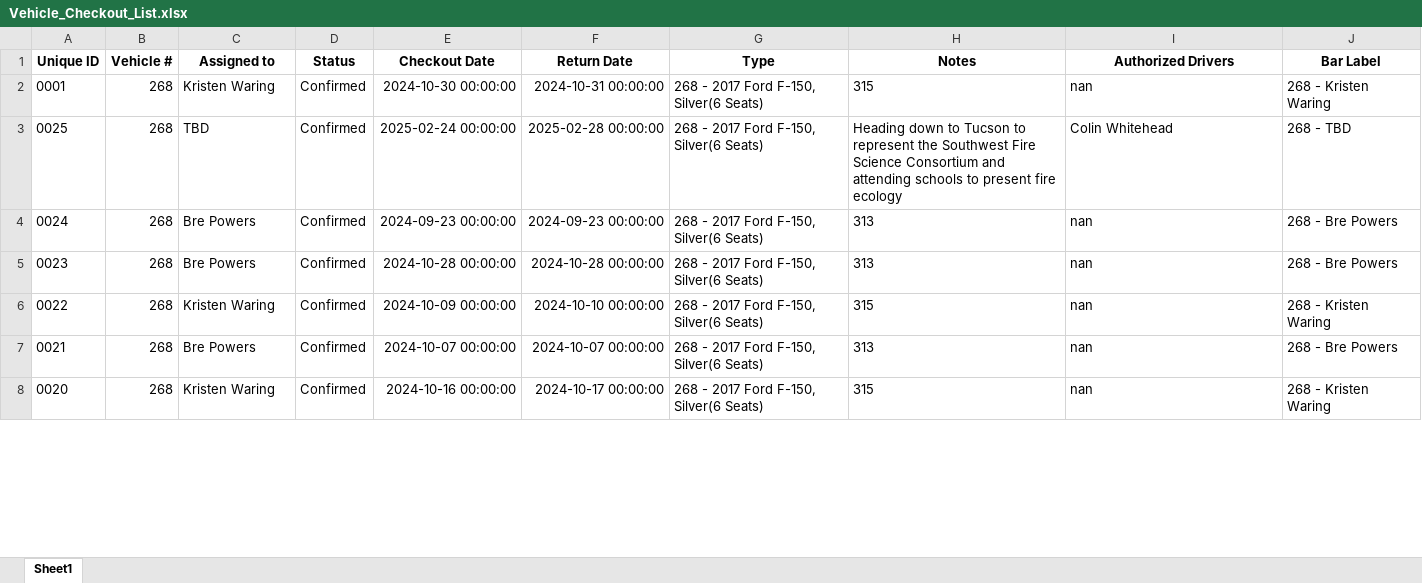
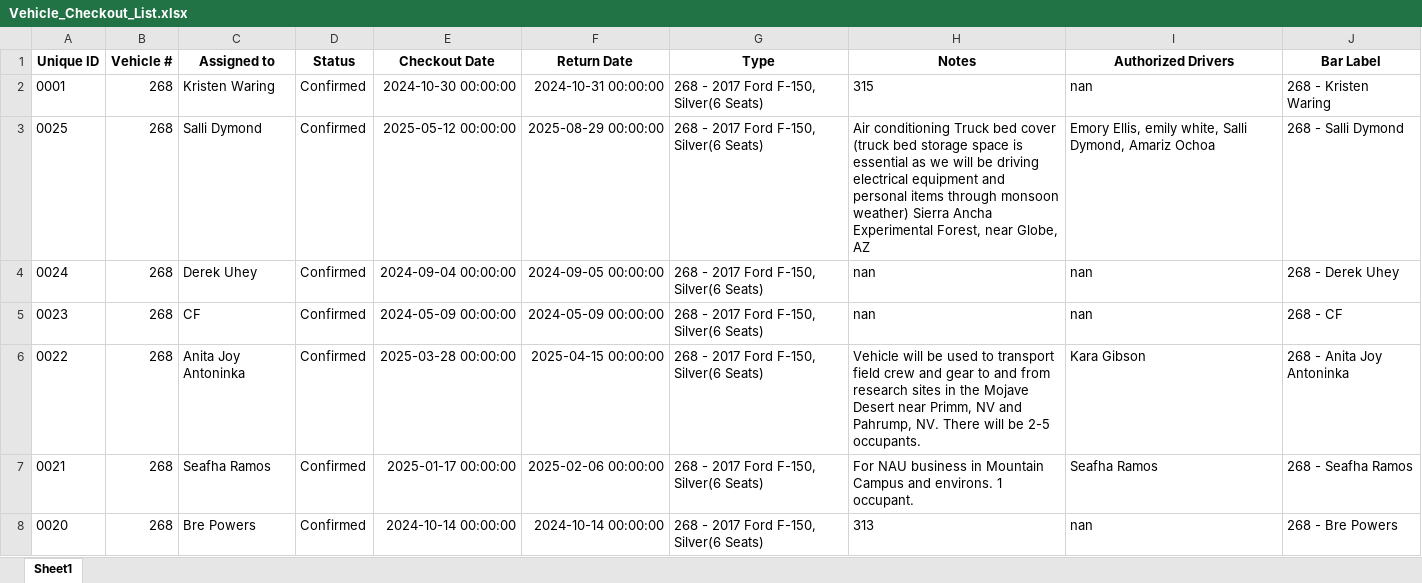
Before and after one commit to forestryvehicleadmin/Vehicle_Gantt, an Excel workbook: Vehicle_Checkout_List.xlsx, sheet Sheet1, drawn as a sheet; only a part is shown; values as stored, in another font and other column widths than the file's, no borders; the diff covers the shown part only; the diff names each change by its address in the sheet, - before the commit and + after, or states it on an @@ line.

Commit message:
Added new entry via Streamlit app at 2025-08-13 19:49:12

```diff
--- a/Vehicle_Checkout_List.xlsx (sheet Sheet1)
+++ b/Vehicle_Checkout_List.xlsx (sheet Sheet1)
-C3 (Assigned to): TBD
+C3 (Assigned to): Salli Dymond
-E3 (Checkout Date): 2025-02-24 00:00:00
+E3 (Checkout Date): 2025-05-12 00:00:00
-F3 (Return Date): 2025-02-28 00:00:00
+F3 (Return Date): 2025-08-29 00:00:00
-H3 (Notes): Heading down to Tucson to represent the Southwest Fire Science Consortium and attending schools to present fire ecology
+H3 (Notes): Air conditioning Truck bed cover (truck bed storage space is essential as we will be driving electrical equipment and personal items through monsoon weather) Sierra Ancha Experimental Forest, near Globe, AZ
-I3 (Authorized Drivers): Colin Whitehead
+I3 (Authorized Drivers): Emory Ellis, emily white, Salli Dymond, Amariz Ochoa
-J3 (Bar Label): 268 - TBD
+J3 (Bar Label): 268 - Salli Dymond
-C4 (Assigned to): Bre Powers
+C4 (Assigned to): Derek Uhey
-E4 (Checkout Date): 2024-09-23 00:00:00
+E4 (Checkout Date): 2024-09-04 00:00:00
-F4 (Return Date): 2024-09-23 00:00:00
+F4 (Return Date): 2024-09-05 00:00:00
-H4:H5 (Notes): 313
+H4:H5 (Notes): nan
-J4 (Bar Label): 268 - Bre Powers
+J4 (Bar Label): 268 - Derek Uhey
-C5 (Assigned to): Bre Powers
+C5 (Assigned to): CF
-E5 (Checkout Date): 2024-10-28 00:00:00
+E5 (Checkout Date): 2024-05-09 00:00:00
-F5 (Return Date): 2024-10-28 00:00:00
+F5 (Return Date): 2024-05-09 00:00:00
-J5 (Bar Label): 268 - Bre Powers
+J5 (Bar Label): 268 - CF
-C6 (Assigned to): Kristen Waring
+C6 (Assigned to): Anita Joy Antoninka
-E6 (Checkout Date): 2024-10-09 00:00:00
+E6 (Checkout Date): 2025-03-28 00:00:00
-F6 (Return Date): 2024-10-10 00:00:00
+F6 (Return Date): 2025-04-15 00:00:00
-H6 (Notes): 315
+H6 (Notes): Vehicle will be used to transport field crew and gear to and from research sites in the Mojave Desert near Primm, NV and Pahrump, NV. There will be 2-5 occupants.
-I6 (Authorized Drivers): nan
+I6 (Authorized Drivers): Kara Gibson
-J6 (Bar Label): 268 - Kristen Waring
+J6 (Bar Label): 268 - Anita Joy Antoninka
-C7 (Assigned to): Bre Powers
+C7 (Assigned to): Seafha Ramos
-E7 (Checkout Date): 2024-10-07 00:00:00
+E7 (Checkout Date): 2025-01-17 00:00:00
-F7 (Return Date): 2024-10-07 00:00:00
+F7 (Return Date): 2025-02-06 00:00:00
-H7 (Notes): 313
+H7 (Notes): For NAU business in Mountain Campus and environs. 1 occupant.
-I7 (Authorized Drivers): nan
+I7 (Authorized Drivers): Seafha Ramos
-J7 (Bar Label): 268 - Bre Powers
+J7 (Bar Label): 268 - Seafha Ramos
-C8 (Assigned to): Kristen Waring
+C8 (Assigned to): Bre Powers
-E8 (Checkout Date): 2024-10-16 00:00:00
+E8 (Checkout Date): 2024-10-14 00:00:00
-F8 (Return Date): 2024-10-17 00:00:00
+F8 (Return Date): 2024-10-14 00:00:00
-H8 (Notes): 315
+H8 (Notes): 313
-J8 (Bar Label): 268 - Kristen Waring
+J8 (Bar Label): 268 - Bre Powers
```
Also changed, not shown: 22 added rows, 21 removed rows and 935 edited cells elsewhere in this sheet.
